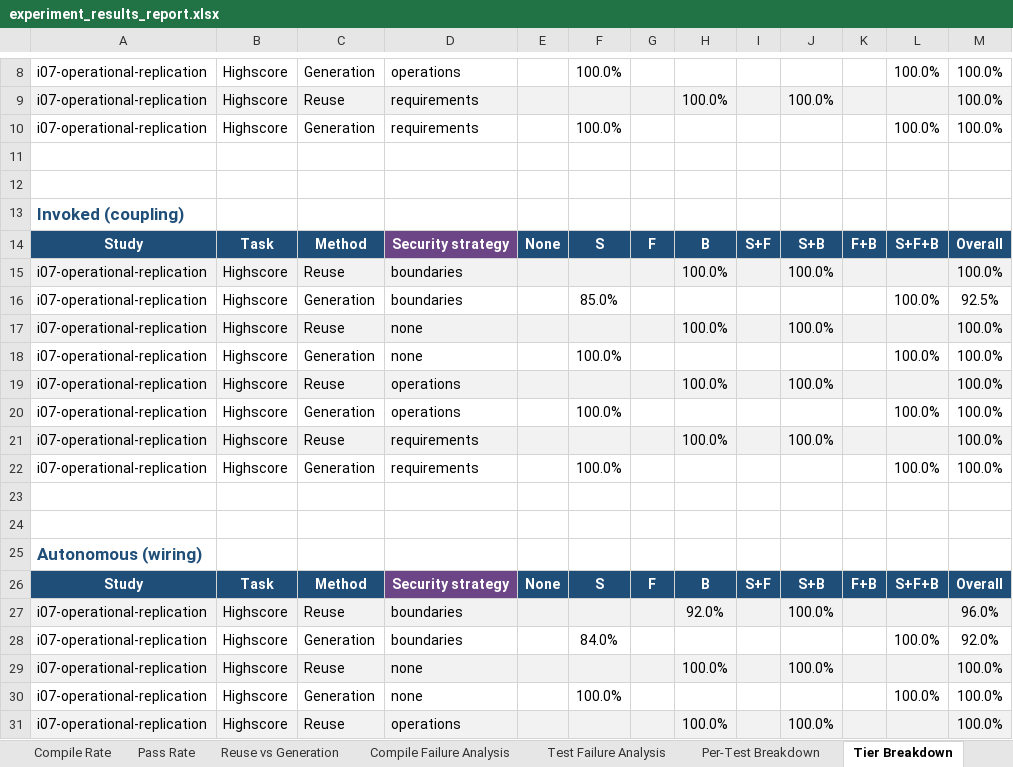
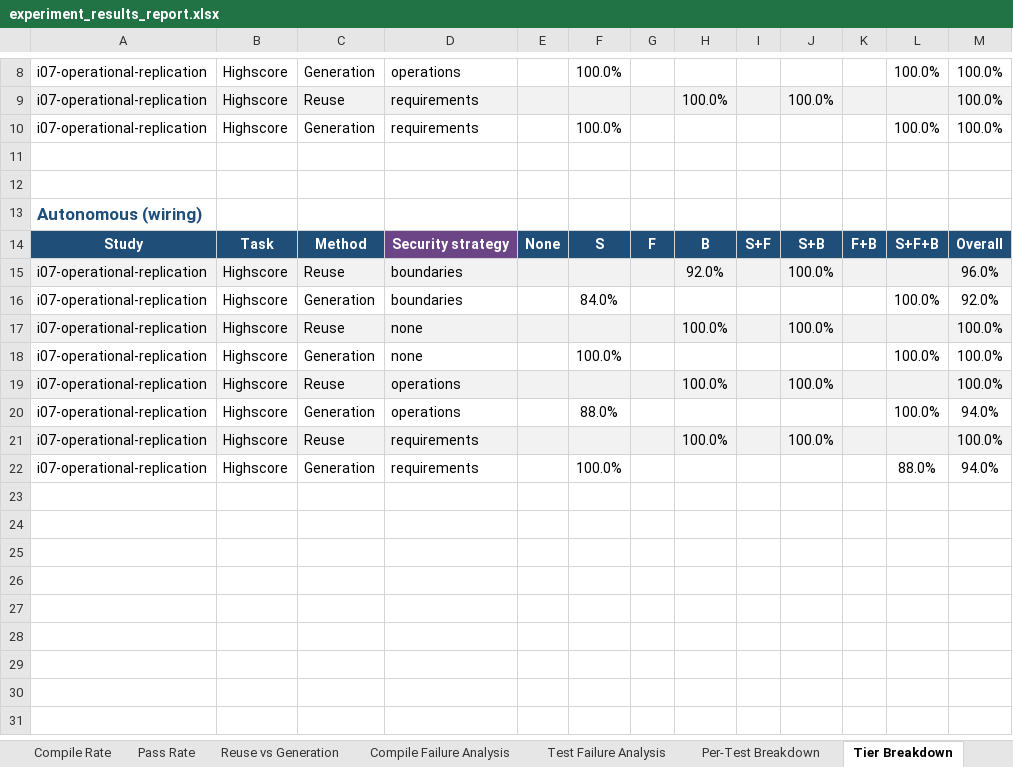
Before and after one commit to eliahilse/asteria, an Excel workbook: research/iterations/i07-operational-replication/experiment_results_report.xlsx, sheet Tier Breakdown, drawn as a sheet; only a part is shown, gaps mark what is left out; the shorter side is filled out with more unchanged rows; values as stored, in another font and other column widths than the file's, no borders; conditional formats not drawn; the diff names each change by its address in the sheet, - before the commit and + after, or states it on an @@ line.

Commit message:
feat: report every issue check with fixed denominators
Add an Issue Matrix sheet, markdown and CSV that show each check as
failed / unresolved / passed out of N per check and 10 x N per condition,
with the reason for every unresolved cell. Drop the invoked headline
column from the explorer and workbook while keeping the four checks in
the full-functionality criterion and raw data. Regenerate the I07 report
workbook and add a headless export for the detailed workbook.

```diff
--- a/research/iterations/i07-operational-replication/experiment_results_report.xlsx (sheet Tier Breakdown)
+++ b/research/iterations/i07-operational-replication/experiment_results_report.xlsx (sheet Tier Breakdown)
-row 13: Invoked (coupling)
-row 14: Study | Task | Method | Security strategy | None | S | F | B | S+F | S+B | F+B | S+F+B | Overall
-row 15: i07-operational-replication | Highscore | Reuse | boundaries |  |  |  | 100.0% |  | 100.0% |  |  | 100.0%
-row 16: i07-operational-replication | Highscore | Generation | boundaries |  | 85.0% |  |  |  |  |  | 100.0% | 92.5%
-row 17: i07-operational-replication | Highscore | Reuse | none |  |  |  | 100.0% |  | 100.0% |  |  | 100.0%
-row 18: i07-operational-replication | Highscore | Generation | none |  | 100.0% |  |  |  |  |  | 100.0% | 100.0%
-row 19: i07-operational-replication | Highscore | Reuse | operations |  |  |  | 100.0% |  | 100.0% |  |  | 100.0%
-row 20: i07-operational-replication | Highscore | Generation | operations |  | 100.0% |  |  |  |  |  | 100.0% | 100.0%
-row 21: i07-operational-replication | Highscore | Reuse | requirements |  |  |  | 100.0% |  | 100.0% |  |  | 100.0%
-row 22: i07-operational-replication | Highscore | Generation | requirements |  | 100.0% |  |  |  |  |  | 100.0% | 100.0%
-row 23: (empty)
-row 24: (empty)
```
Also changed, not shown: sheet Overview, sheet Provenance, other sheet tabs, 19 other files.
